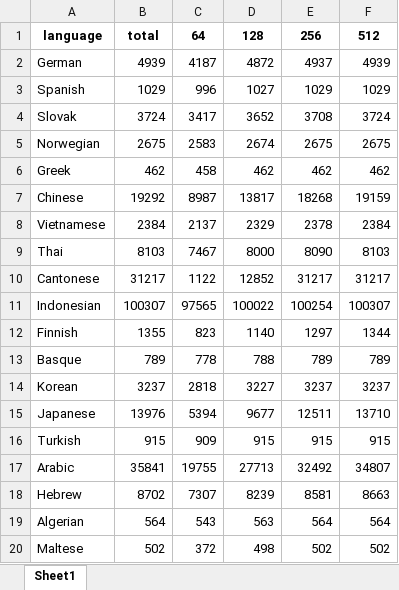
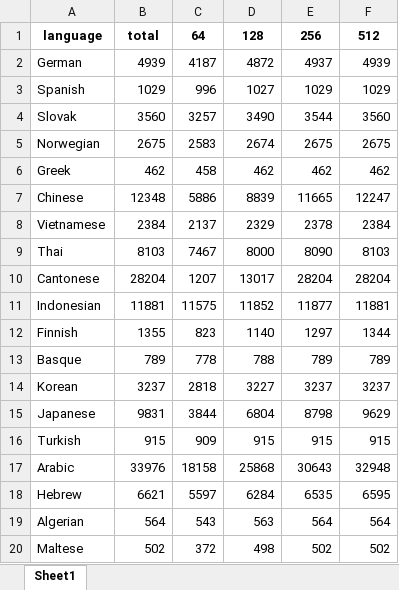
Before and after one commit to jerbarnes/typology_of_crosslingual, an Excel workbook: data_exploration/acl/tables/example_lengths_sentiment_xlm-roberta.xlsx, sheet Sheet1, drawn as a sheet; values as stored, in another font and other column widths than the file's, no borders; the diff names each change by its address in the sheet, - before the commit and + after, or states it on an @@ line.

```diff
--- a/data_exploration/acl/tables/example_lengths_sentiment_xlm-roberta.xlsx (sheet Sheet1)
+++ b/data_exploration/acl/tables/example_lengths_sentiment_xlm-roberta.xlsx (sheet Sheet1)
-B4: 3724
+B4: 3560
-C4: 3417
+C4: 3257
-D4: 3652
+D4: 3490
-E4: 3708
+E4: 3544
-F4: 3724
+F4: 3560
-B7: 19292
+B7: 12348
-C7: 8987
+C7: 5886
-D7: 13817
+D7: 8839
-E7: 18268
+E7: 11665
-F7: 19159
+F7: 12247
-B10: 31217
+B10: 28204
-C10: 1122
+C10: 1207
-D10: 12852
+D10: 13017
-E10: 31217
+E10: 28204
-F10: 31217
+F10: 28204
-B11: 100307
+B11: 11881
-C11: 97565
+C11: 11575
-D11: 100022
+D11: 11852
-E11: 100254
+E11: 11877
-F11: 100307
+F11: 11881
-B15: 13976
+B15: 9831
-C15: 5394
+C15: 3844
-D15: 9677
+D15: 6804
-E15: 12511
+E15: 8798
-F15: 13710
+F15: 9629
-B17: 35841
+B17: 33976
-C17: 19755
+C17: 18158
-D17: 27713
+D17: 25868
-E17: 32492
+E17: 30643
-F17: 34807
+F17: 32948
-B18: 8702
+B18: 6621
-C18: 7307
+C18: 5597
-D18: 8239
+D18: 6284
-E18: 8581
+E18: 6535
-F18: 8663
+F18: 6595
```
Also changed, not shown: data_exploration/acl/tables/basic_stats_sentiment_mbert.xlsx, data_exploration/acl/tables/basic_stats_sentiment_xlm-roberta.xlsx, 12 other files.
